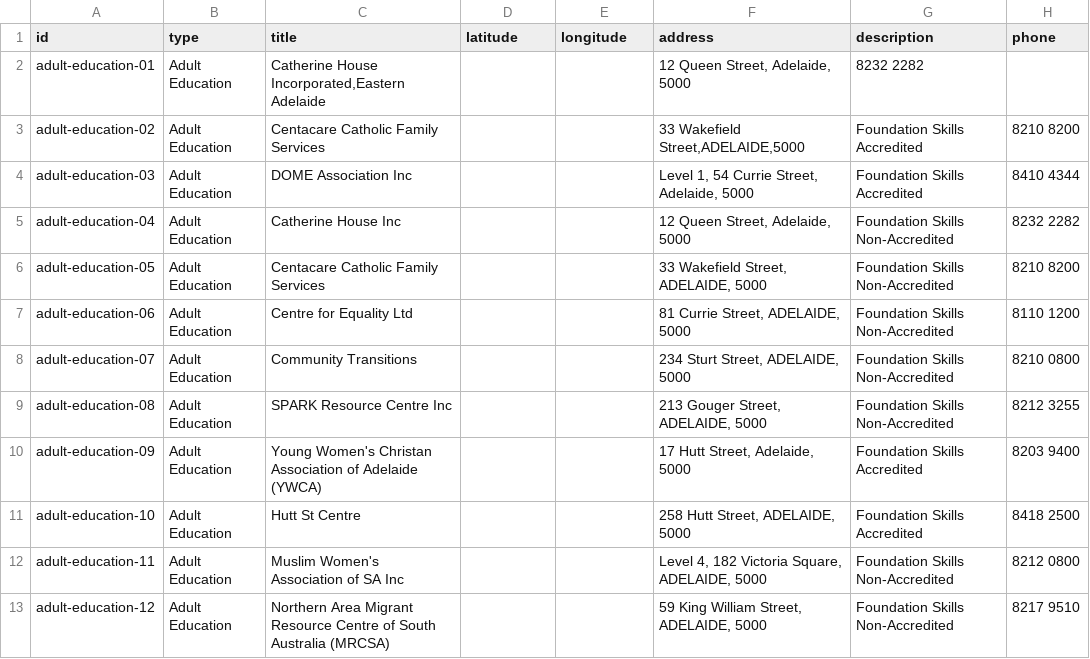
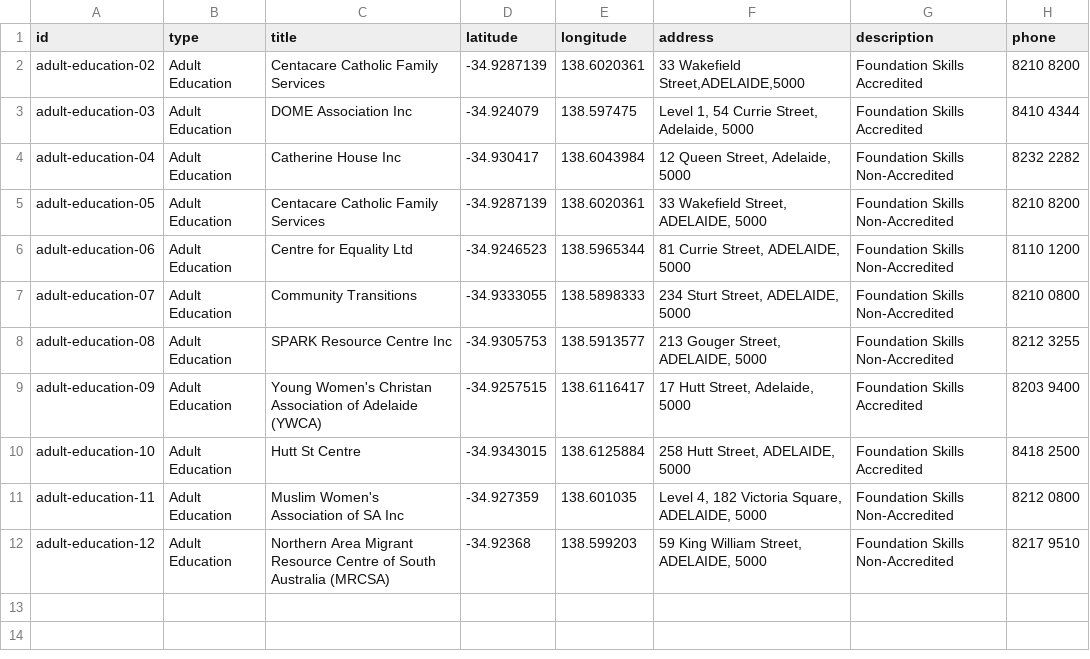
Before and after one commit to haydn/my-community, a CSV file: data/adult-education.csv, drawn as a sheet; removed rows and columns are numbered as before the commit, all else as after; the diff names each change by its address in the sheet, - before the commit and + after, or states it on an @@ line.

Commit message:
Updated adult education csv with geo coordinates

```diff
--- a/data/adult-education.csv
+++ b/data/adult-education.csv
-row 2: adult-education-01 | Adult Education | Catherine House Incorporated,Eastern Adelaide |  |  | 12 Queen Street, Adelaide, 5000 | 8232 2282
-D2 (latitude): (empty)
+D2 (latitude): -34.9287139
-E2 (longitude): (empty)
+E2 (longitude): 138.6020361
-D3 (latitude): (empty)
+D3 (latitude): -34.924079
-E3 (longitude): (empty)
+E3 (longitude): 138.597475
-D4 (latitude): (empty)
+D4 (latitude): -34.930417
-E4 (longitude): (empty)
+E4 (longitude): 138.6043984
-D5 (latitude): (empty)
+D5 (latitude): -34.9287139
-E5 (longitude): (empty)
+E5 (longitude): 138.6020361
-D6 (latitude): (empty)
+D6 (latitude): -34.9246523
-E6 (longitude): (empty)
+E6 (longitude): 138.5965344
-D7 (latitude): (empty)
+D7 (latitude): -34.9333055
-E7 (longitude): (empty)
+E7 (longitude): 138.5898333
-D8 (latitude): (empty)
+D8 (latitude): -34.9305753
-E8 (longitude): (empty)
+E8 (longitude): 138.5913577
-D9 (latitude): (empty)
+D9 (latitude): -34.9257515
-E9 (longitude): (empty)
+E9 (longitude): 138.6116417
-D10 (latitude): (empty)
+D10 (latitude): -34.9343015
-E10 (longitude): (empty)
+E10 (longitude): 138.6125884
-D11 (latitude): (empty)
+D11 (latitude): -34.927359
-E11 (longitude): (empty)
+E11 (longitude): 138.601035
-D12 (latitude): (empty)
+D12 (latitude): -34.92368
-E12 (longitude): (empty)
+E12 (longitude): 138.599203
```
Also changed, not shown: 1 other file.
